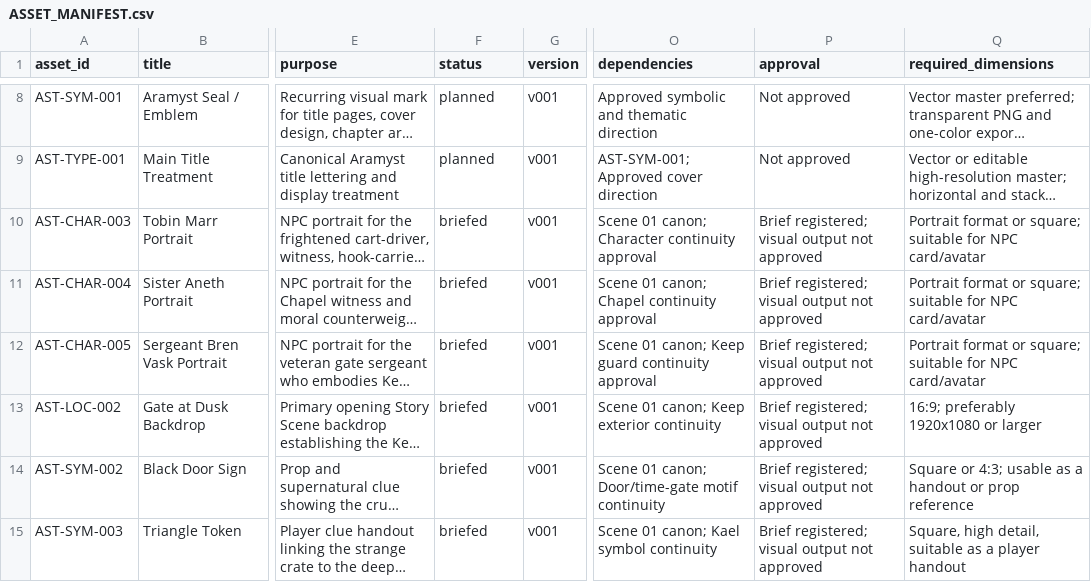
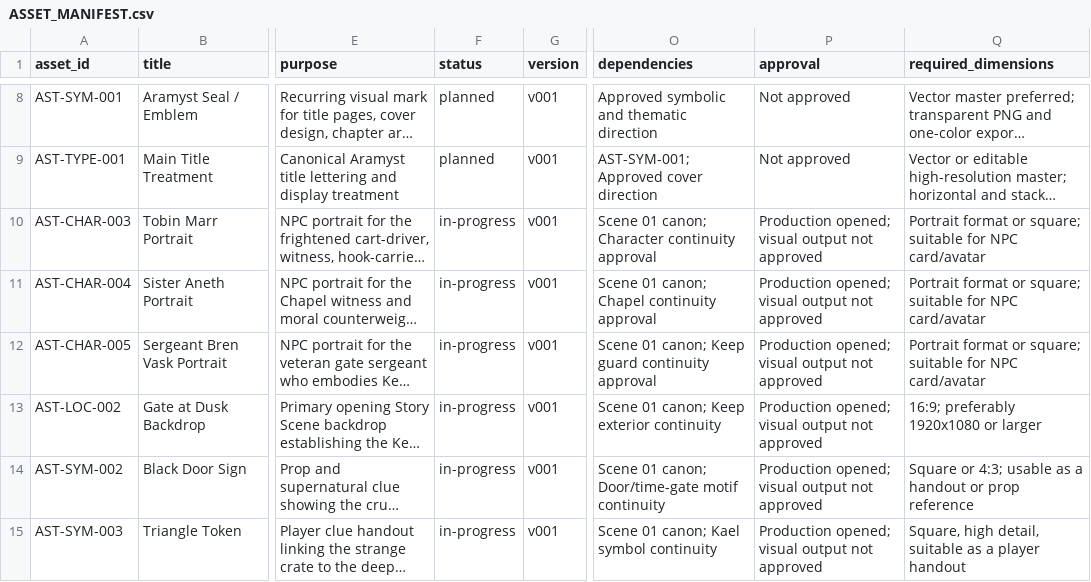
Before and after one commit to JamesJedi420/aramyst-book-assets, a CSV file: ASSET_MANIFEST.csv, drawn as a sheet; only a part is shown, gaps mark what is left out; long unchanged cells end in …; the diff names each change by its address in the sheet, - before the commit and + after, or states it on an @@ line.

Commit message:
Open Scene 01 asset production in CSV manifest

```diff
--- a/ASSET_MANIFEST.csv
+++ b/ASSET_MANIFEST.csv
-F10:F15 (status): briefed
+F10:F15 (status): in-progress
-P10:P15 (approval): Brief registered; visual output not approved
+P10:P15 (approval): Production opened; visual output not approved
```
